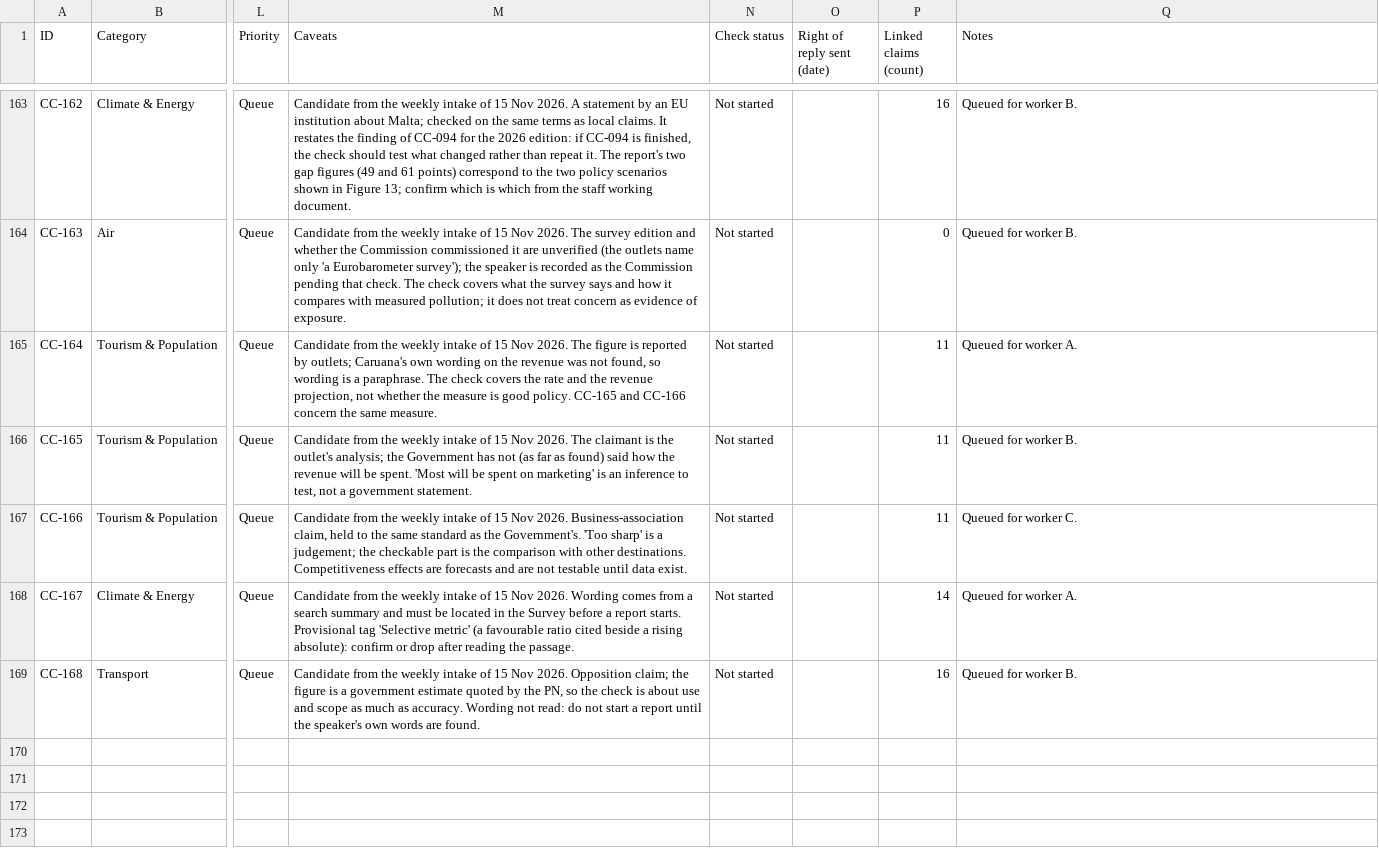
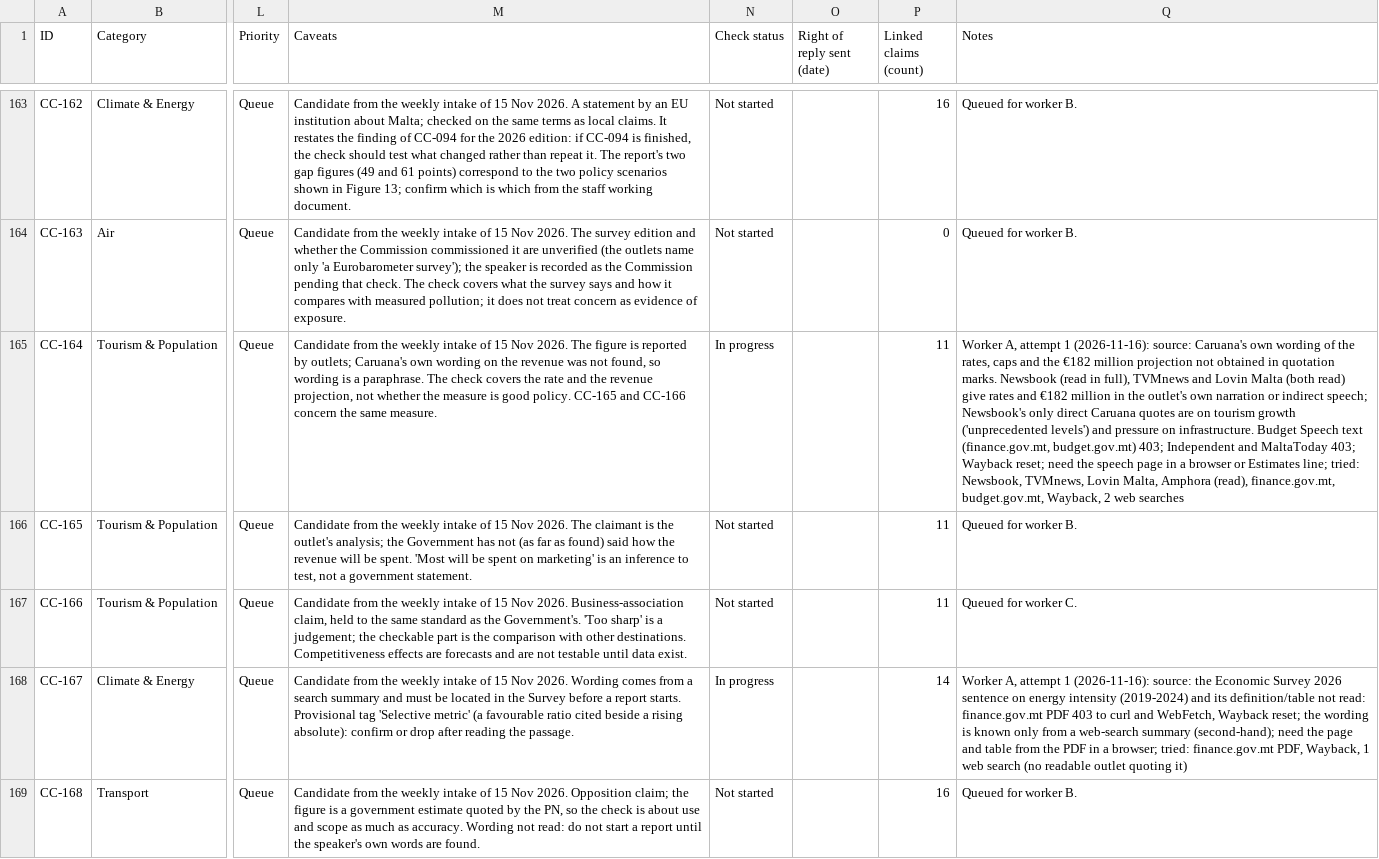
Before and after one commit to leandergrech/Mizien, a CSV file: data/claims.csv, drawn as a sheet; only a part is shown, gaps mark what is left out; the diff names each change by its address in the sheet, - before the commit and + after, or states it on an @@ line.

```diff
--- a/data/claims.csv
+++ b/data/claims.csv
-N165 (Check status): Not started
+N165 (Check status): In progress
-Q165 (Notes): Queued for worker A.
+Q165 (Notes): Worker A, attempt 1 (2026-11-16): source: Caruana's own wording of the rates, caps and the €182 million projection not obtained in quotation marks. Newsbook (read in full), TVMnews and Lovin Malta (both read) give rates and €182 million in the outlet's own narration or indirect speech; Newsbook's only direct Caruana quotes are on tourism growth ('unprecedented levels') and pressure on infrastructure. Budget Speech text (finance.gov.mt, budget.gov.mt) 403; Independent and MaltaToday 403; Wayback reset; need the speech page in a browser or Estimates line; tried: Newsbook, TVMnews, Lovin Malta, Amphora (read), finance.gov.mt, budget.gov.mt, Wayback, 2 web searches
-N168 (Check status): Not started
+N168 (Check status): In progress
-Q168 (Notes): Queued for worker A.
+Q168 (Notes): Worker A, attempt 1 (2026-11-16): source: the Economic Survey 2026 sentence on energy intensity (2019-2024) and its definition/table not read: finance.gov.mt PDF 403 to curl and WebFetch, Wayback reset; the wording is known only from a web-search summary (second-hand); need the page and table from the PDF in a browser; tried: finance.gov.mt PDF, Wayback, 1 web search (no readable outlet quoting it)
```
Also changed, not shown: data/queue.csv, data/sources.csv, 8 other files.
